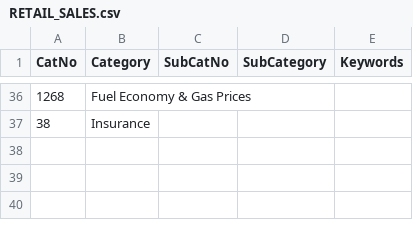
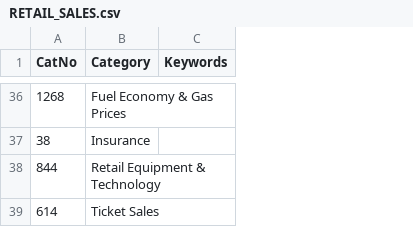
Before and after one commit to ubco-mds-2021-labs/capstone-project-googletrends_capstone, a CSV file: data/keywords_data/RETAIL_SALES.csv, drawn as a sheet; only a part is shown, gaps mark what is left out; removed rows and columns are numbered as before the commit, all else as after; the diff covers the shown part only; the diff names each change by its address in the sheet, - before the commit and + after, or states it on an @@ line.

Commit message:
Adding more keywords to retail sales

```diff
--- a/data/keywords_data/RETAIL_SALES.csv
+++ b/data/keywords_data/RETAIL_SALES.csv
-column C (SubCatNo), empty
-column D (SubCategory), empty
+row 38: 844 | Retail Equipment & Technology
+row 39: 614 | Ticket Sales
```
Also changed, not shown: 20 added rows and 20 removed rows elsewhere in this file.
